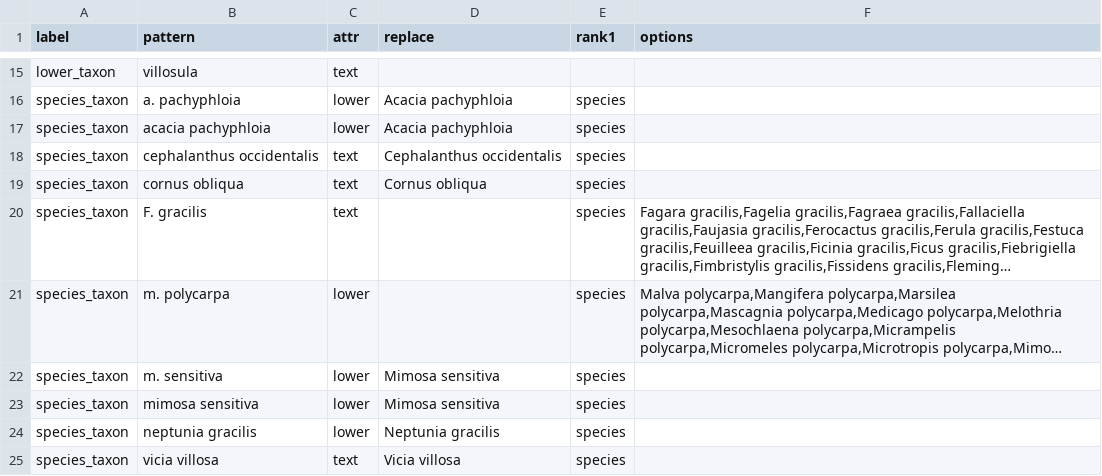
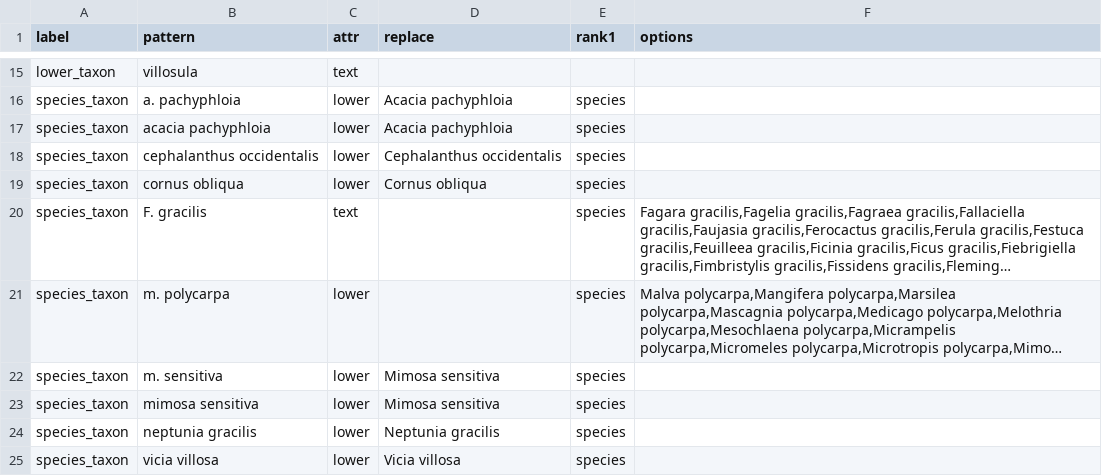
Before and after one commit to rafelafrance/traiter_plant_patterns, a CSV file: plants/pylib/vocabulary/mock_taxa.csv, drawn as a sheet; only a part is shown, gaps mark what is left out; long unchanged cells end in …; the diff names each change by its address in the sheet, - before the commit and + after, or states it on an @@ line.

Commit message:
Add 3 layers of patterns for parsing taxon notations

```diff
--- a/plants/pylib/vocabulary/mock_taxa.csv
+++ b/plants/pylib/vocabulary/mock_taxa.csv
-C18:C19 (attr): text
+C18:C19 (attr): lower
-C25 (attr): text
+C25 (attr): lower
```
Also changed, not shown: 7 other files.
